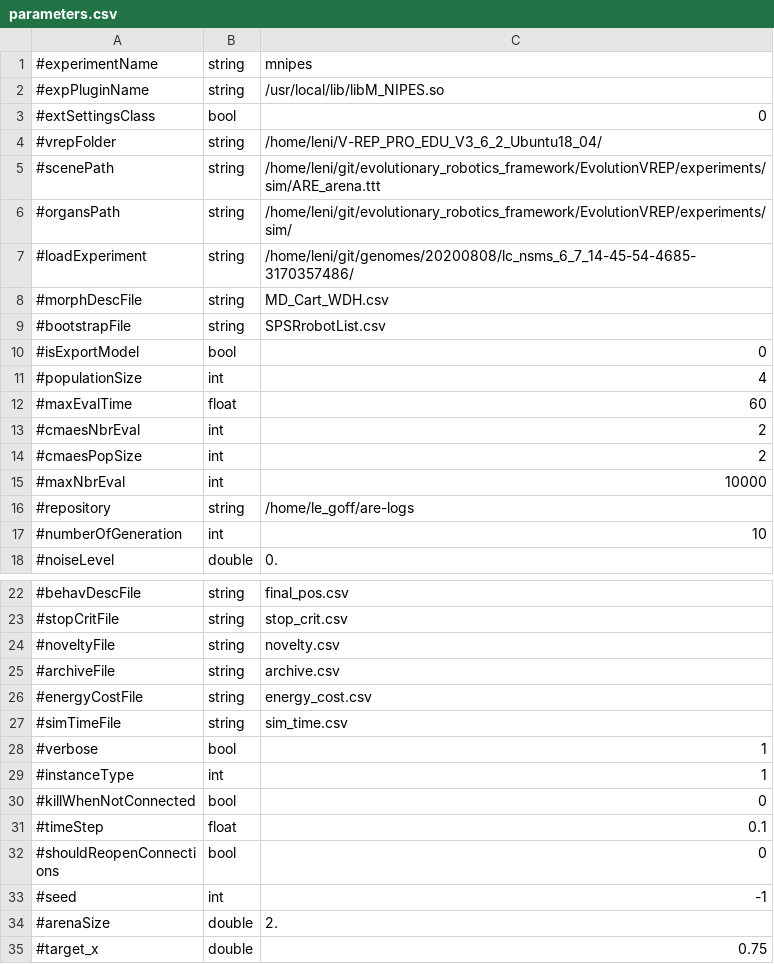
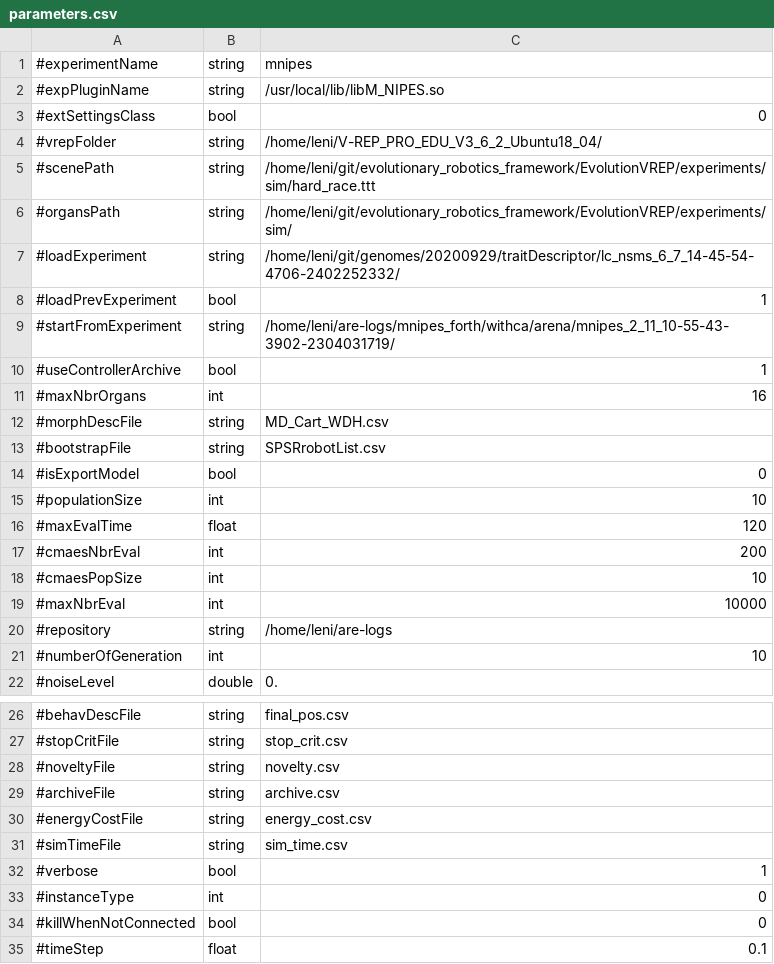
Before and after one commit to AutonomousRoboticEvolution/AREFramework, a CSV file: EvolutionVREP/experiments/mnipes/parameters.csv, drawn as a sheet; only a part is shown, gaps mark what is left out; the shorter side is filled out with more unchanged rows.

Commit message:
new parameters for mnipes experiment

```diff
--- a/EvolutionVREP/experiments/mnipes/parameters.csv
+++ b/EvolutionVREP/experiments/mnipes/parameters.csv
@@ -4,5 +4,9 @@
 #vrepFolder,string,/home/leni/V-REP_PRO_EDU_V3_6_2_Ubuntu18_04/
-#scenePath,string,/home/leni/git/evolutionary_robotics_framework/EvolutionVREP/experiments/sim/ARE_arena.ttt
+#scenePath,string,/home/leni/git/evolutionary_robotics_framework/EvolutionVREP/experiments/sim/hard_race.ttt
 #organsPath,string,/home/leni/git/evolutionary_robotics_framework/EvolutionVREP/experiments/sim/
-#loadExperiment,string,/home/leni/git/genomes/20200808/lc_nsms_6_7_14-45-54-4685-3170357486/
+#loadExperiment,string,/home/leni/git/genomes/20200929/traitDescriptor/lc_nsms_6_7_14-45-54-4706-2402252332/
+#loadPrevExperiment,bool,1
+#startFromExperiment,string,/home/leni/are-logs/mnipes_forth/withca/arena/mnipes_2_11_10-55-43-3902-2304031719/
+#useControllerArchive,bool,1
+#maxNbrOrgans,int,16
 #morphDescFile,string,MD_Cart_WDH.csv
@@ -10,8 +14,8 @@
 #isExportModel,bool,0
-#populationSize,int,4
-#maxEvalTime,float,60
-#cmaesNbrEval,int,2
-#cmaesPopSize,int,2
+#populationSize,int,10
+#maxEvalTime,float,120
+#cmaesNbrEval,int,200
+#cmaesPopSize,int,10
 #maxNbrEval,int,10000
-#repository,string,/home/le_goff/are-logs
+#repository,string,/home/leni/are-logs
 #numberOfGeneration,int,10
@@ -28,3 +32,3 @@
 #verbose,bool,1
-#instanceType,int,1
+#instanceType,int,0
 #killWhenNotConnected,bool,0
```
